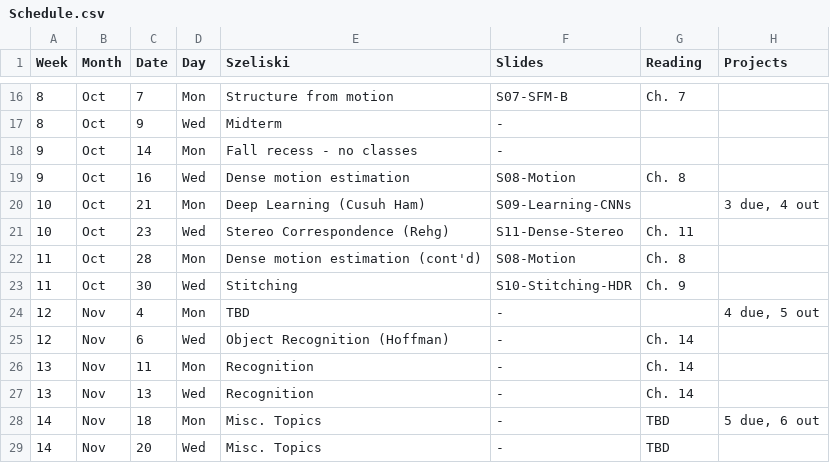
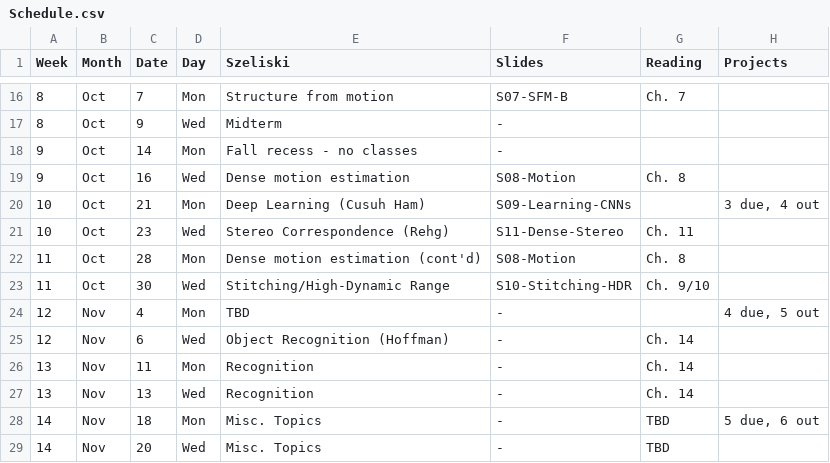
Before and after one commit to dellaert/19F-4476, a CSV file: _data/Schedule.csv, drawn as a sheet; only a part is shown, gaps mark what is left out.

Commit message:
Added HDR

```diff
--- a/_data/Schedule.csv
+++ b/_data/Schedule.csv
@@ -22,3 +22,3 @@
 11,Oct,28,Mon,Dense motion estimation (cont'd),S08-Motion,Ch. 8,
-11,Oct,30,Wed,Stitching,S10-Stitching-HDR,Ch. 9,
+11,Oct,30,Wed,Stitching/High-Dynamic Range,S10-Stitching-HDR,Ch. 9/10,
 12,Nov,4,Mon,TBD,-,,"4 due, 5 out"
```
